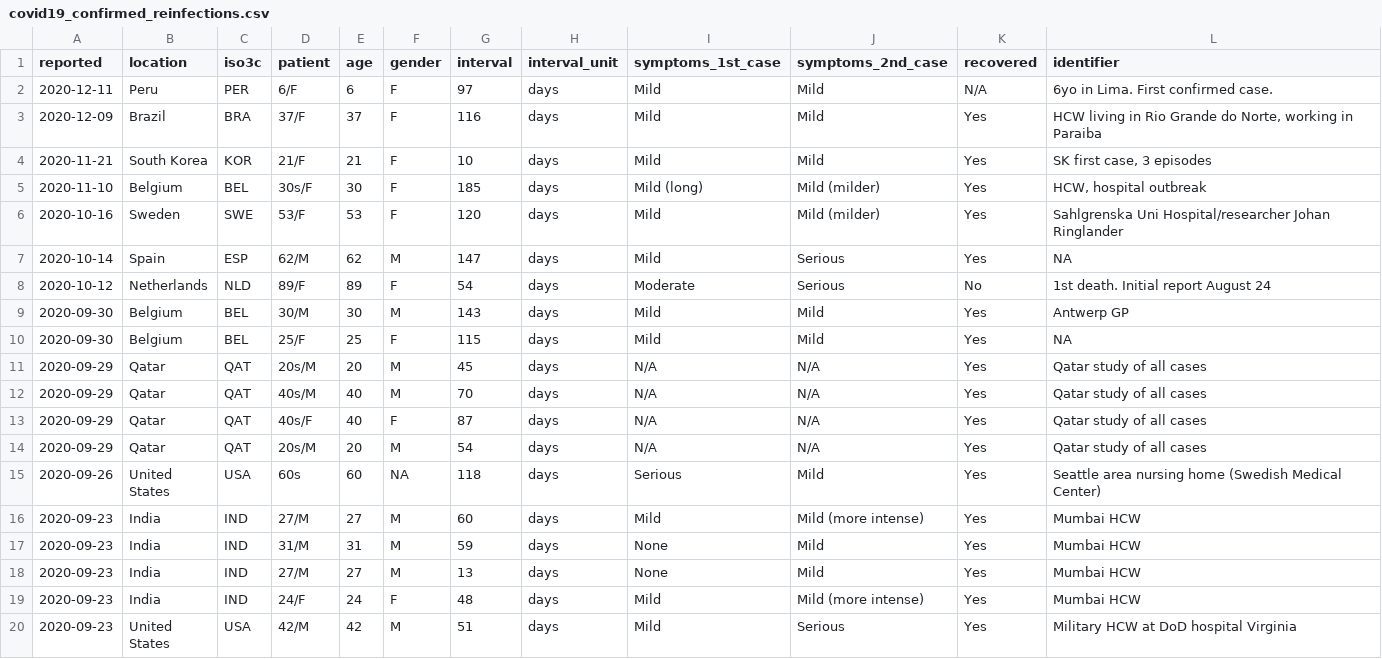
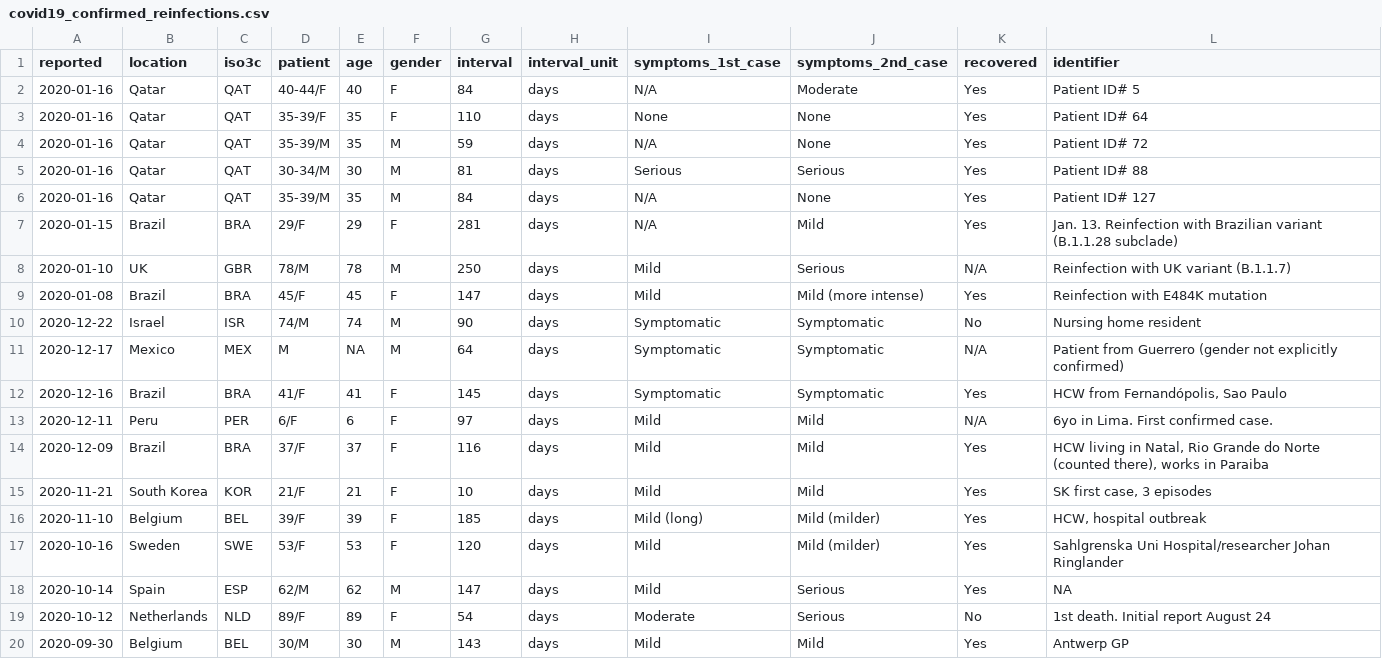
Before and after one commit to jmcastagnetto/bnonews-reinfection-covid19, a CSV file: data/covid19_confirmed_reinfections.csv, drawn as a sheet; only a part is shown; the shorter side is filled out with more unchanged rows.

```diff
--- a/data/covid19_confirmed_reinfections.csv
+++ b/data/covid19_confirmed_reinfections.csv
@@ -1,6 +1,17 @@
 reported,location,iso3c,patient,age,gender,interval,interval_unit,symptoms_1st_case,symptoms_2nd_case,recovered,identifier
+2020-01-16,Qatar,QAT,40-44/F,40,F,84,days,N/A,Moderate,Yes,Patient ID# 5
+2020-01-16,Qatar,QAT,35-39/F,35,F,110,days,None,None,Yes,Patient ID# 64
+2020-01-16,Qatar,QAT,35-39/M,35,M,59,days,N/A,None,Yes,Patient ID# 72
+2020-01-16,Qatar,QAT,30-34/M,30,M,81,days,Serious,Serious,Yes,Patient ID# 88
+2020-01-16,Qatar,QAT,35-39/M,35,M,84,days,N/A,None,Yes,Patient ID# 127
+2020-01-15,Brazil,BRA,29/F,29,F,281,days,N/A,Mild,Yes,Jan. 13. Reinfection with Brazilian variant (B.1.1.28 subclade)
+2020-01-10,UK,GBR,78/M,78,M,250,days,Mild,Serious,N/A,Reinfection with UK variant (B.1.1.7)
+2020-01-08,Brazil,BRA,45/F,45,F,147,days,Mild,Mild (more intense),Yes,Reinfection with E484K mutation
+2020-12-22,Israel,ISR,74/M,74,M,90,days,Symptomatic,Symptomatic,No,Nursing home resident
+2020-12-17,Mexico,MEX,M,NA,M,64,days,Symptomatic,Symptomatic,N/A,Patient from Guerrero (gender not explicitly confirmed)
+2020-12-16,Brazil,BRA,41/F,41,F,145,days,Symptomatic,Symptomatic,Yes,"HCW from Fernandópolis, Sao Paulo"
 2020-12-11,Peru,PER,6/F,6,F,97,days,Mild,Mild,N/A,6yo in Lima. First confirmed case.
-2020-12-09,Brazil,BRA,37/F,37,F,116,days,Mild,Mild,Yes,"HCW living in Rio Grande do Norte, working in Paraiba"
+2020-12-09,Brazil,BRA,37/F,37,F,116,days,Mild,Mild,Yes,"HCW living in Natal, Rio Grande do Norte (counted there), works in Paraiba"
 2020-11-21,South Korea,KOR,21/F,21,F,10,days,Mild,Mild,Yes,"SK first case, 3 episodes"
-2020-11-10,Belgium,BEL,30s/F,30,F,185,days,Mild (long),Mild (milder),Yes,"HCW, hospital outbreak"
+2020-11-10,Belgium,BEL,39/F,39,F,185,days,Mild (long),Mild (milder),Yes,"HCW, hospital outbreak"
 2020-10-16,Sweden,SWE,53/F,53,F,120,days,Mild,Mild (milder),Yes,Sahlgrenska Uni Hospital/researcher Johan Ringlander
```
Also changed, not shown: data/covid19_confirmed_reinfections_raw.csv, 12 other files.
